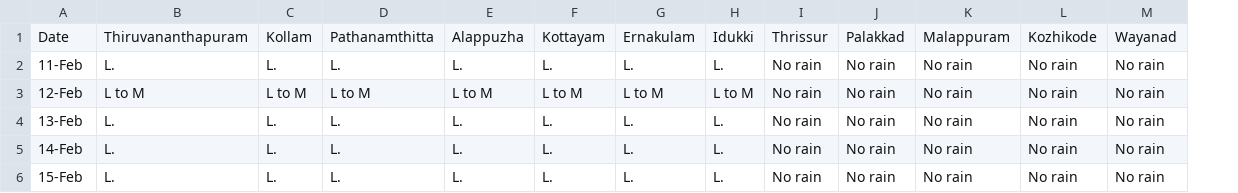
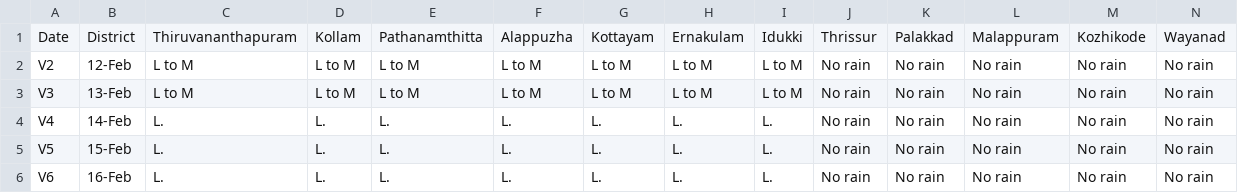
Before and after one commit to arungop/kerala-weather-collector, a CSV file: data/weather_warn_ts.csv, drawn as a sheet; only a part is shown; removed rows and columns are numbered as before the commit, all else as after; rows hold the shown columns only; the diff names each change by its address in the sheet, - before the commit and + after, or states it on an @@ line.

Commit message:
fix date issue and source warn file

```diff
--- a/data/weather_warn_ts.csv
+++ b/data/weather_warn_ts.csv
+column A, rows 1-5: Date | V2 | V3 | V4 | V5
-B1: Date
+B1: District
-row 2: 11-Feb | L. | L. | L. | L. | L. | L. | L. | No rain | No rain | No rain | No rain | No rain
-C3: L.
+C3: L to M
-D3: L.
+D3: L to M
-E3: L.
+E3: L to M
-F3: L.
+F3: L to M
-G3: L.
+G3: L to M
-H3: L.
+H3: L to M
-I3: L.
+I3: L to M
+row 6: V6 | 16-Feb | L. | L. | L. | L. | L. | L. | L. | No rain | No rain | No rain | No rain | No rain
```
Also changed, not shown: data/weather_warn.csv, docs/data/weather_warn.csv, 9 other files.
